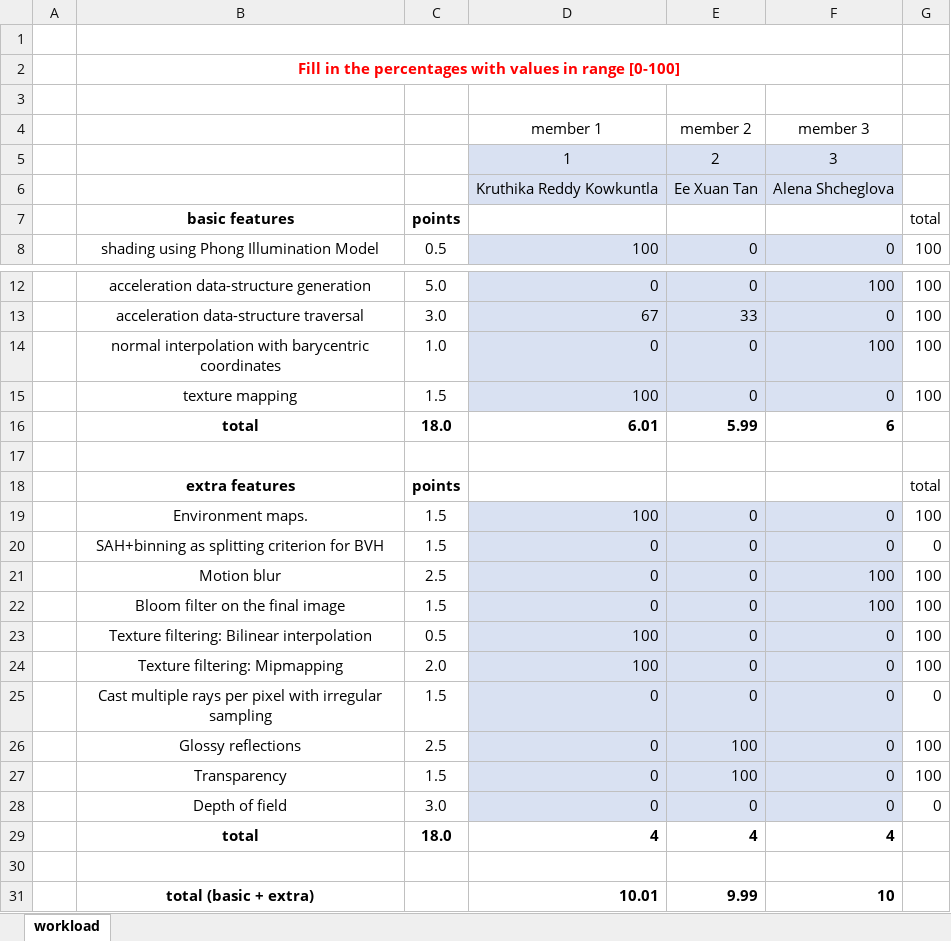
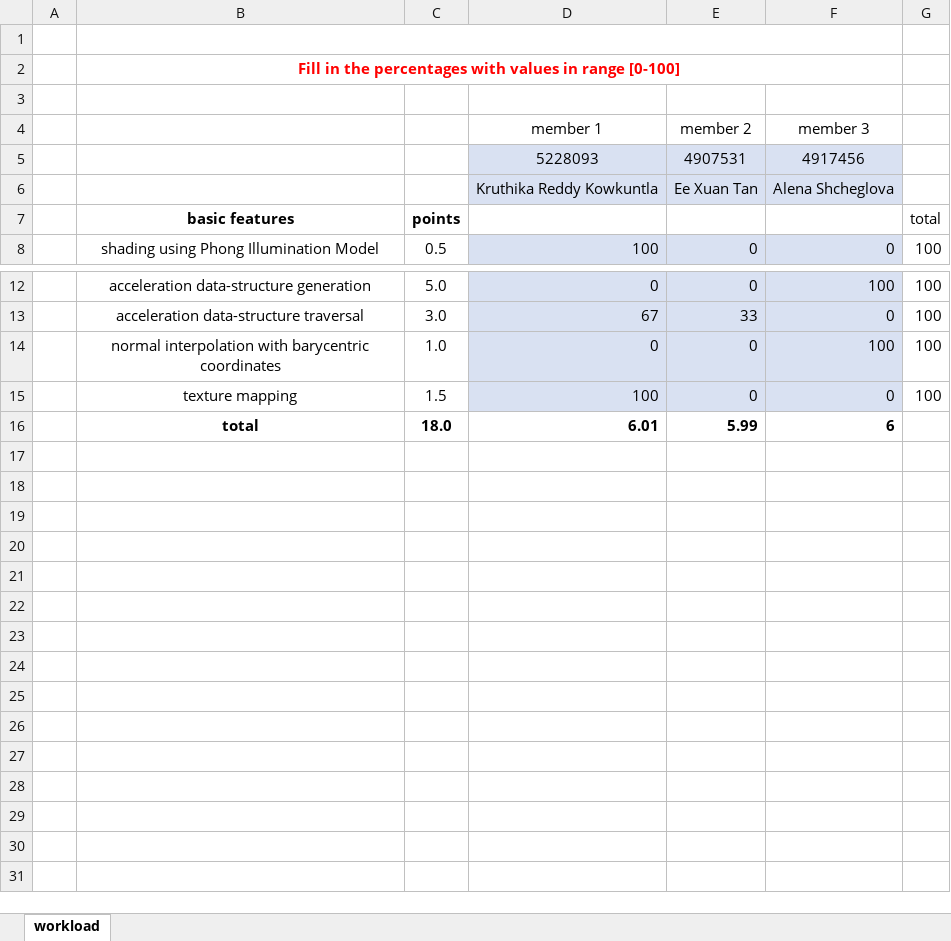
Before and after one commit to alenashch/cg-project, an Excel workbook: final-project-workload.xlsx, sheet workload, drawn as a sheet; only a part is shown, gaps mark what is left out; values as stored, in another font and other column widths than the file's, no borders; removed rows and columns are numbered as before the commit, all else as after; the diff names each change by its address in the sheet, - before the commit and + after, or states it on an @@ line.

Commit message:
Added rendered pictures, excel and made a check for stack overflow

```diff
--- a/final-project-workload.xlsx (sheet workload)
+++ b/final-project-workload.xlsx (sheet workload)
-row 5:  |  |  | 1 | 2 | 3
+row 5:  |  |  | 5228093 | 4907531 | 4917456
-row 17: (empty)
-row 18:  | extra features | points |  |  |  | total
-row 19:  | Environment maps. | 1.5 | 100 | 0 | 0 | 100
-row 20:  | SAH+binning as splitting criterion for BVH | 1.5 | 0 | 0 | 0 | 0
-row 21:  | Motion blur | 2.5 | 0 | 0 | 100 | 100
-row 22:  | Bloom filter on the final image | 1.5 | 0 | 0 | 100 | 100
-row 23:  | Texture filtering: Bilinear interpolation | 0.5 | 100 | 0 | 0 | 100
-row 24:  | Texture filtering: Mipmapping | 2.0 | 100 | 0 | 0 | 100
-row 25:  | Cast multiple rays per pixel with irregular sampling | 1.5 | 0 | 0 | 0 | 0
-row 26:  | Glossy reflections | 2.5 | 0 | 100 | 0 | 100
-row 27:  | Transparency | 1.5 | 0 | 100 | 0 | 100
-row 28:  | Depth of field | 3.0 | 0 | 0 | 0 | 0
-row 29:  | total | 18.0 | 4 | 4 | 4
-row 30: (empty)
-row 31:  | total (basic + extra) |  | 10.01 | 9.99 | 10
```
Also changed, not shown: formulas that keep their value, 5 other files.
